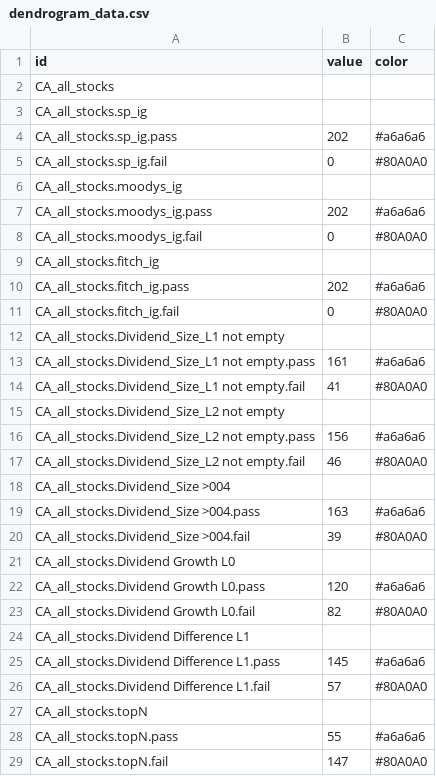
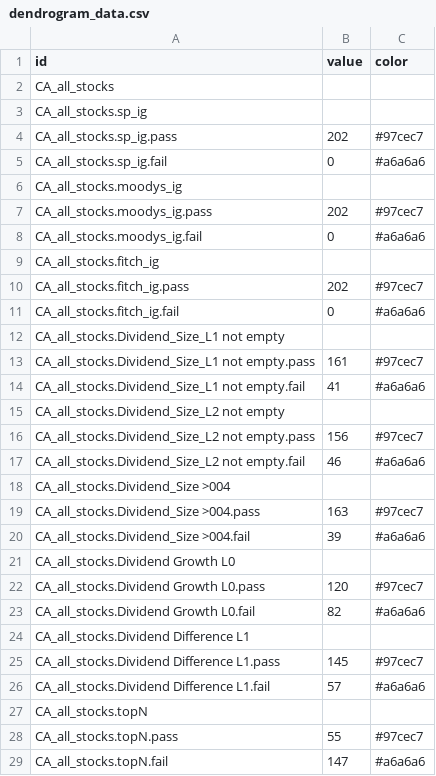
Before and after one commit to ashlii/d3, a CSV file: dendrogram_data.csv, drawn as a sheet.

Commit message:
Update dendrogram_data.csv

```diff
--- a/dendrogram_data.csv
+++ b/dendrogram_data.csv
@@ -3,27 +3,27 @@ CA_all_stocks
 CA_all_stocks.sp_ig
-CA_all_stocks.sp_ig.pass,202,#a6a6a6
-CA_all_stocks.sp_ig.fail,0,#80A0A0
+CA_all_stocks.sp_ig.pass,202,#97cec7
+CA_all_stocks.sp_ig.fail,0,#a6a6a6
 CA_all_stocks.moodys_ig
-CA_all_stocks.moodys_ig.pass,202,#a6a6a6
-CA_all_stocks.moodys_ig.fail,0,#80A0A0
+CA_all_stocks.moodys_ig.pass,202,#97cec7
+CA_all_stocks.moodys_ig.fail,0,#a6a6a6
 CA_all_stocks.fitch_ig
-CA_all_stocks.fitch_ig.pass,202,#a6a6a6
-CA_all_stocks.fitch_ig.fail,0,#80A0A0
+CA_all_stocks.fitch_ig.pass,202,#97cec7
+CA_all_stocks.fitch_ig.fail,0,#a6a6a6
 CA_all_stocks.Dividend_Size_L1 not empty
-CA_all_stocks.Dividend_Size_L1 not empty.pass,161,#a6a6a6
-CA_all_stocks.Dividend_Size_L1 not empty.fail,41,#80A0A0
+CA_all_stocks.Dividend_Size_L1 not empty.pass,161,#97cec7
+CA_all_stocks.Dividend_Size_L1 not empty.fail,41,#a6a6a6
 CA_all_stocks.Dividend_Size_L2 not empty
-CA_all_stocks.Dividend_Size_L2 not empty.pass,156,#a6a6a6
-CA_all_stocks.Dividend_Size_L2 not empty.fail,46,#80A0A0
+CA_all_stocks.Dividend_Size_L2 not empty.pass,156,#97cec7
+CA_all_stocks.Dividend_Size_L2 not empty.fail,46,#a6a6a6
 CA_all_stocks.Dividend_Size >004
-CA_all_stocks.Dividend_Size >004.pass,163,#a6a6a6
-CA_all_stocks.Dividend_Size >004.fail,39,#80A0A0
+CA_all_stocks.Dividend_Size >004.pass,163,#97cec7
+CA_all_stocks.Dividend_Size >004.fail,39,#a6a6a6
 CA_all_stocks.Dividend Growth L0
-CA_all_stocks.Dividend Growth L0.pass,120,#a6a6a6
-CA_all_stocks.Dividend Growth L0.fail,82,#80A0A0
+CA_all_stocks.Dividend Growth L0.pass,120,#97cec7
+CA_all_stocks.Dividend Growth L0.fail,82,#a6a6a6
 CA_all_stocks.Dividend Difference L1
-CA_all_stocks.Dividend Difference L1.pass,145,#a6a6a6
-CA_all_stocks.Dividend Difference L1.fail,57,#80A0A0
+CA_all_stocks.Dividend Difference L1.pass,145,#97cec7
+CA_all_stocks.Dividend Difference L1.fail,57,#a6a6a6
 CA_all_stocks.topN
-CA_all_stocks.topN.pass,55,#a6a6a6
-CA_all_stocks.topN.fail,147,#80A0A0
+CA_all_stocks.topN.pass,55,#97cec7
+CA_all_stocks.topN.fail,147,#a6a6a6
```
